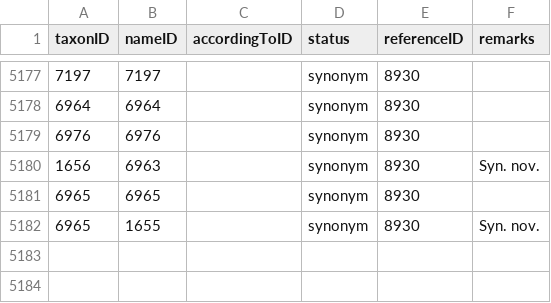
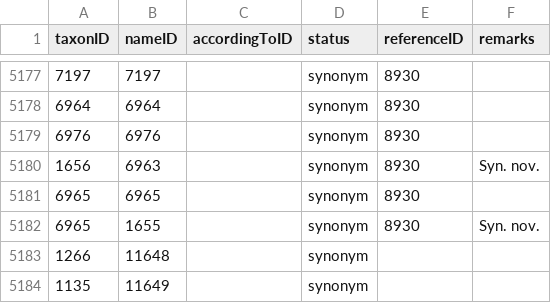
Before and after one commit to dhobern/Gelechiidae, a CSV file: coldp/data/synonym.csv, drawn as a sheet; only a part is shown, gaps mark what is left out; the diff names each change by its address in the sheet, - before the commit and + after, or states it on an @@ line.

```diff
--- a/coldp/data/synonym.csv
+++ b/coldp/data/synonym.csv
+row 5183: 1266 | 11648 |  | synonym
+row 5184: 1135 | 11649 |  | synonym
```
Also changed, not shown: coldp/data/namereference.csv, coldp/data/reference.csv, 2 other files.
